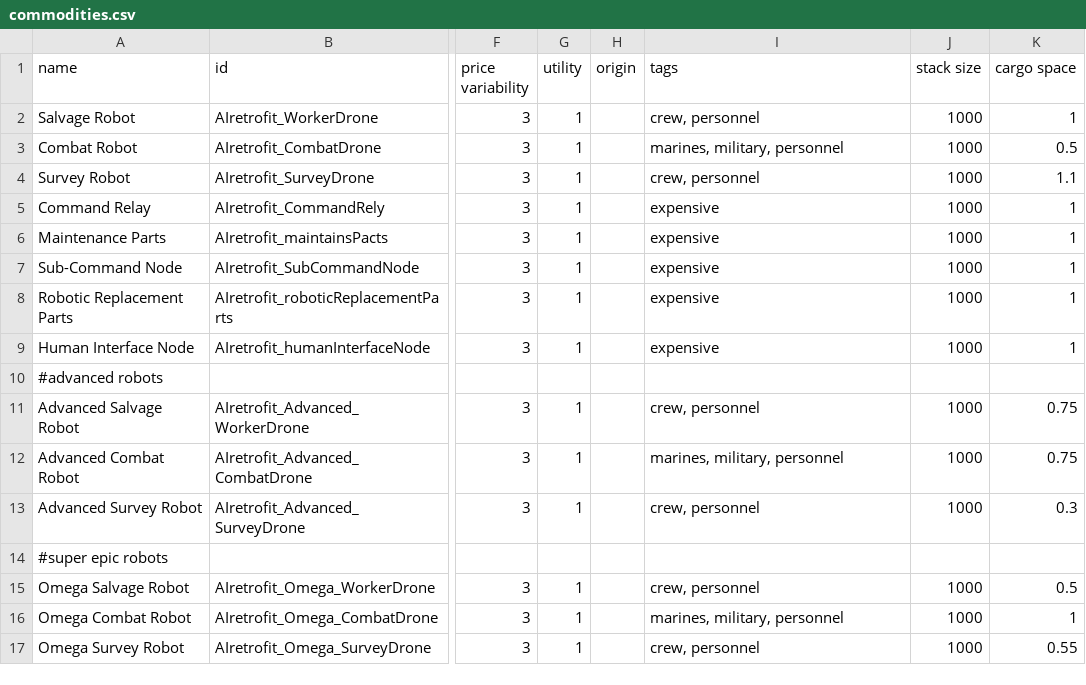
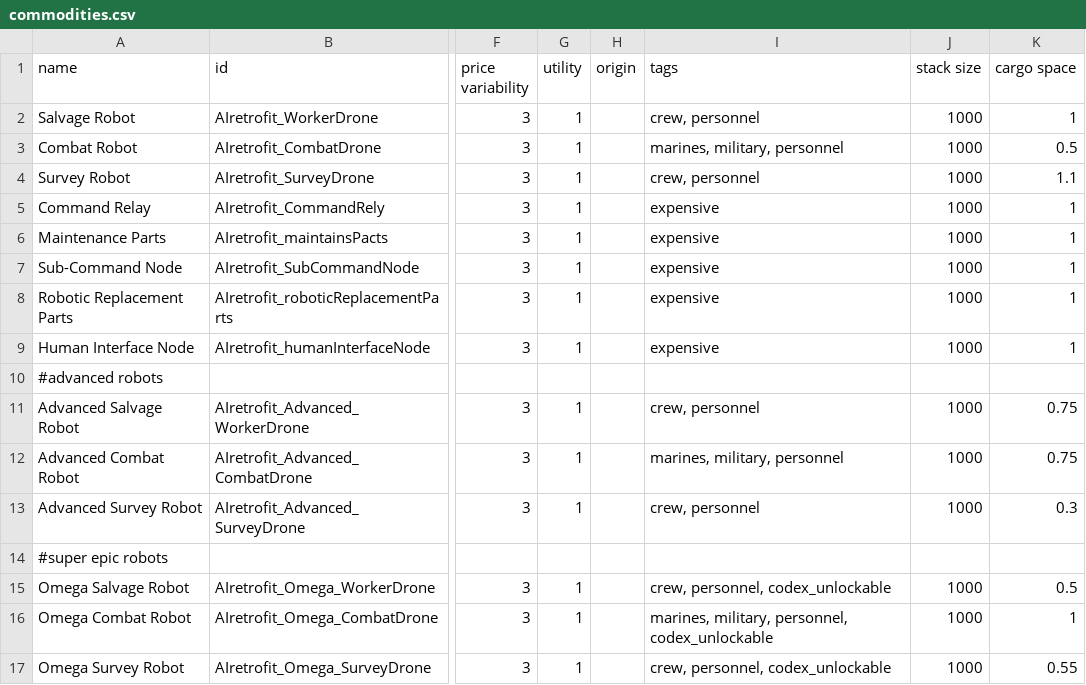
Before and after one commit to Alaricdragon/AIRetrofits, a CSV file: data/campaign/commodities.csv, drawn as a sheet; only a part is shown, gaps mark what is left out; the diff names each change by its address in the sheet, - before the commit and + after, or states it on an @@ line.

```diff
--- a/data/campaign/commodities.csv
+++ b/data/campaign/commodities.csv
-I15 (tags): crew, personnel
+I15 (tags): crew, personnel, codex_unlockable
-I16 (tags): marines, military, personnel
+I16 (tags): marines, military, personnel, codex_unlockable
-I17 (tags): crew, personnel
+I17 (tags): crew, personnel, codex_unlockable
```
Also changed, not shown: data/config/LunaSettings.csv, data/hullmods/hull_mods.csv, 14 other files.
